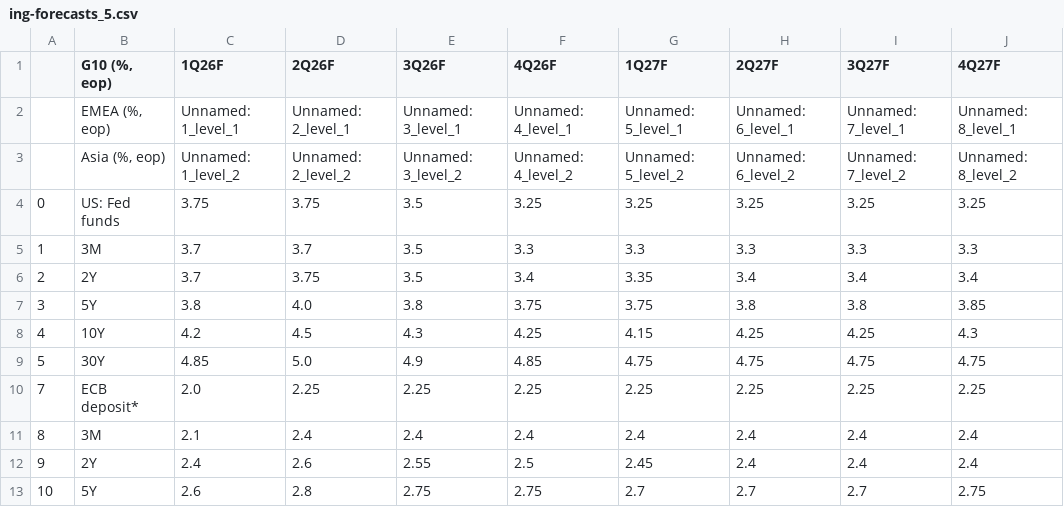
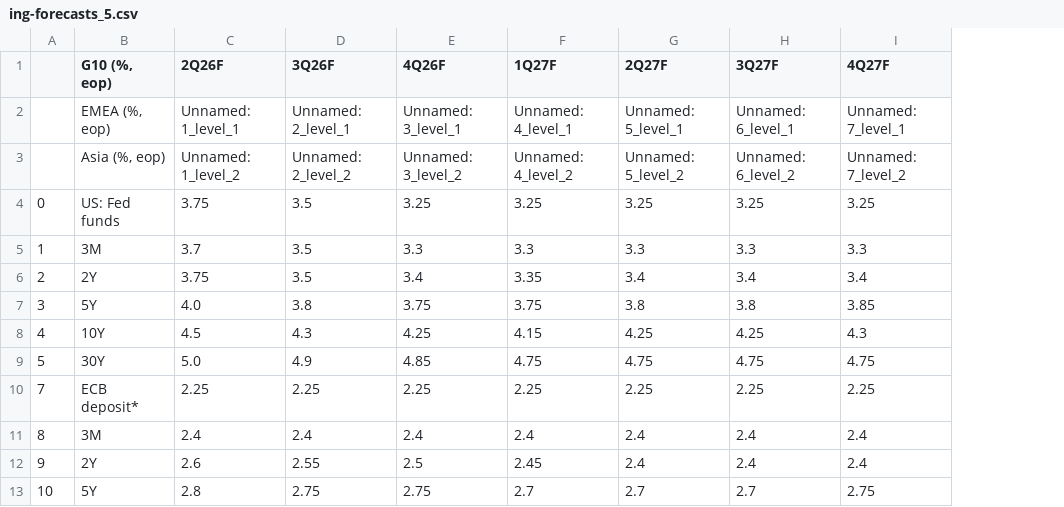
Before and after one commit to cmangla/boe-rate-forecast-tracker, a CSV file: ing-forecasts_5.csv, drawn as a sheet; only a part is shown; removed rows and columns are numbered as before the commit, all else as after; the diff names each change by its address in the sheet, - before the commit and + after, or states it on an @@ line.

```diff
--- a/ing-forecasts_5.csv
+++ b/ing-forecasts_5.csv
-column C (1Q26F), rows 2-13: Unnamed: 1_level_1 | Unnamed: 1_level_2 | 3.75 | 3.7 | 3.7 | 3.8 | 4.2 | 4.85 | 2.0 | 2.1 | 2.4 | 2.6
-C2 (2Q26F): Unnamed: 2_level_1
+C2 (2Q26F): Unnamed: 1_level_1
-D2 (3Q26F): Unnamed: 3_level_1
+D2 (3Q26F): Unnamed: 2_level_1
-E2 (4Q26F): Unnamed: 4_level_1
+E2 (4Q26F): Unnamed: 3_level_1
-F2 (1Q27F): Unnamed: 5_level_1
+F2 (1Q27F): Unnamed: 4_level_1
-G2 (2Q27F): Unnamed: 6_level_1
+G2 (2Q27F): Unnamed: 5_level_1
-H2 (3Q27F): Unnamed: 7_level_1
+H2 (3Q27F): Unnamed: 6_level_1
-I2 (4Q27F): Unnamed: 8_level_1
+I2 (4Q27F): Unnamed: 7_level_1
-C3 (2Q26F): Unnamed: 2_level_2
+C3 (2Q26F): Unnamed: 1_level_2
-D3 (3Q26F): Unnamed: 3_level_2
+D3 (3Q26F): Unnamed: 2_level_2
-E3 (4Q26F): Unnamed: 4_level_2
+E3 (4Q26F): Unnamed: 3_level_2
-F3 (1Q27F): Unnamed: 5_level_2
+F3 (1Q27F): Unnamed: 4_level_2
-G3 (2Q27F): Unnamed: 6_level_2
+G3 (2Q27F): Unnamed: 5_level_2
-H3 (3Q27F): Unnamed: 7_level_2
+H3 (3Q27F): Unnamed: 6_level_2
-I3 (4Q27F): Unnamed: 8_level_2
+I3 (4Q27F): Unnamed: 7_level_2
```
Also changed, not shown: ing-forecasts_3.csv, ing-forecasts_4.csv, 5 other files.
